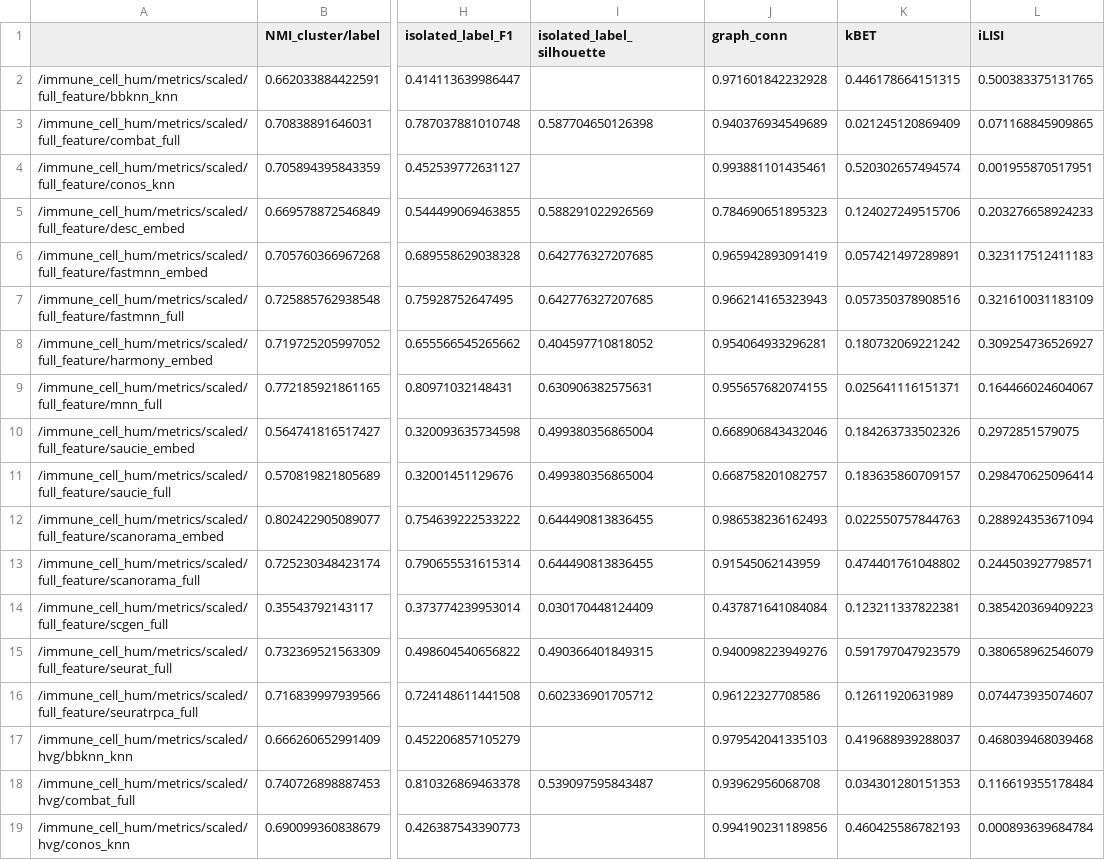
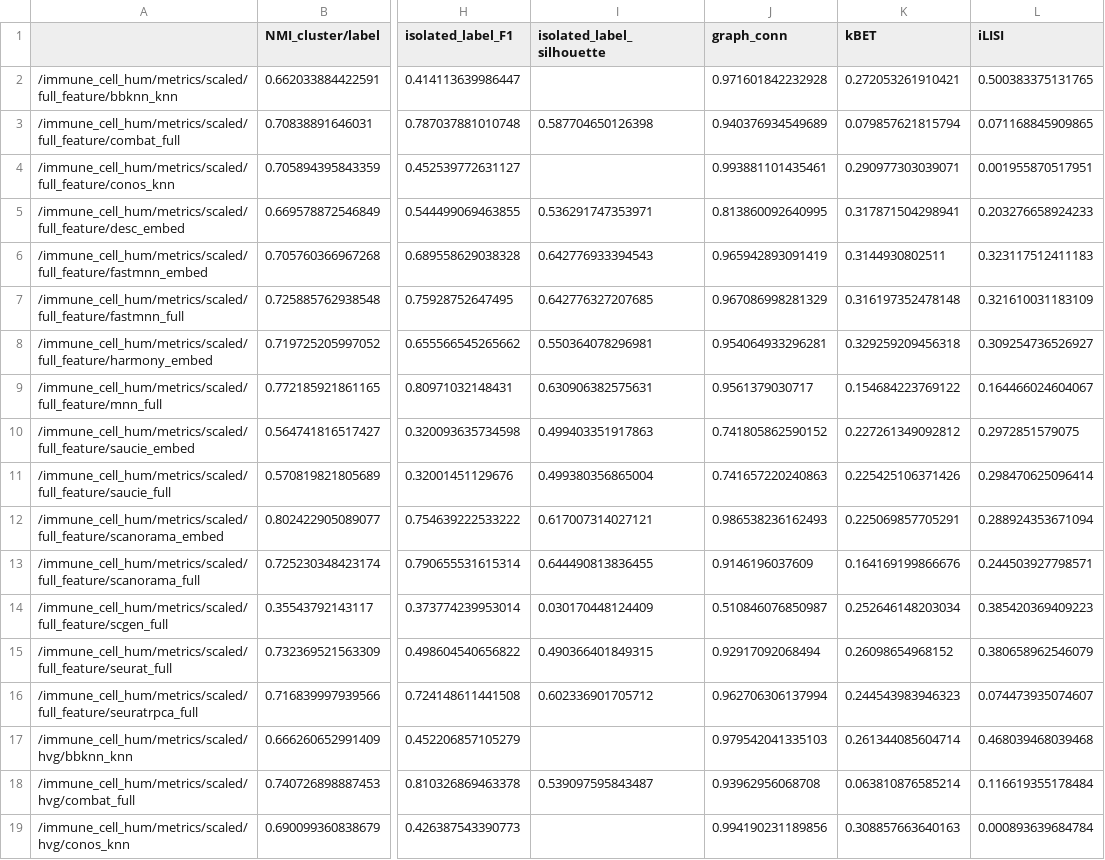
Before and after one commit to theislab/scib-reproducibility, a CSV file: visualization/data/metrics_RNA_immune_human.csv, drawn as a sheet; only a part is shown, gaps mark what is left out; the diff covers the shown part only; the diff names each change by its address in the sheet, - before the commit and + after, or states it on an @@ line.

```diff
--- a/visualization/data/metrics_RNA_immune_human.csv
+++ b/visualization/data/metrics_RNA_immune_human.csv
-K2 (kBET): 0.446178664151315
+K2 (kBET): 0.272053261910421
-K3 (kBET): 0.021245120869409
+K3 (kBET): 0.079857621815794
-K4 (kBET): 0.520302657494574
+K4 (kBET): 0.290977303039071
-I5 (isolated_label_silhouette): 0.588291022926569
+I5 (isolated_label_silhouette): 0.536291747353971
-J5 (graph_conn): 0.784690651895323
+J5 (graph_conn): 0.813860092640995
-K5 (kBET): 0.124027249515706
+K5 (kBET): 0.317871504298941
-I6 (isolated_label_silhouette): 0.642776327207685
+I6 (isolated_label_silhouette): 0.642776933394543
-K6 (kBET): 0.057421497289891
+K6 (kBET): 0.3144930802511
-J7 (graph_conn): 0.966214165323943
+J7 (graph_conn): 0.967086998281329
-K7 (kBET): 0.057350378908516
+K7 (kBET): 0.316197352478148
-I8 (isolated_label_silhouette): 0.404597710818052
+I8 (isolated_label_silhouette): 0.550364078296981
-K8 (kBET): 0.180732069221242
+K8 (kBET): 0.329259209456318
-J9 (graph_conn): 0.955657682074155
+J9 (graph_conn): 0.9561379030717
-K9 (kBET): 0.025641116151371
+K9 (kBET): 0.154684223769122
-I10 (isolated_label_silhouette): 0.499380356865004
+I10 (isolated_label_silhouette): 0.499403351917863
-J10 (graph_conn): 0.668906843432046
+J10 (graph_conn): 0.741805862590152
-K10 (kBET): 0.184263733502326
+K10 (kBET): 0.227261349092812
-J11 (graph_conn): 0.668758201082757
+J11 (graph_conn): 0.741657220240863
-K11 (kBET): 0.183635860709157
+K11 (kBET): 0.225425106371426
-I12 (isolated_label_silhouette): 0.644490813836455
+I12 (isolated_label_silhouette): 0.617007314027121
-K12 (kBET): 0.022550757844763
+K12 (kBET): 0.225069857705291
-J13 (graph_conn): 0.91545062143959
+J13 (graph_conn): 0.9146196037609
-K13 (kBET): 0.474401761048802
+K13 (kBET): 0.164169199866676
-J14 (graph_conn): 0.437871641084084
+J14 (graph_conn): 0.510846076850987
-K14 (kBET): 0.123211337822381
+K14 (kBET): 0.252646148203034
-J15 (graph_conn): 0.940098223949276
+J15 (graph_conn): 0.92917092068494
-K15 (kBET): 0.591797047923579
+K15 (kBET): 0.26098654968152
-J16 (graph_conn): 0.96122327708586
+J16 (graph_conn): 0.962706306137994
-K16 (kBET): 0.12611920631989
+K16 (kBET): 0.244543983946323
-K17 (kBET): 0.419688939288037
+K17 (kBET): 0.261344085604714
-K18 (kBET): 0.034301280151353
+K18 (kBET): 0.063810876585214
-K19 (kBET): 0.460425586782193
+K19 (kBET): 0.308857663640163
```
Also changed, not shown: 2 removed rows and 108 edited cells elsewhere in this file, visualization/data/metrics_RNA_allTasks.csv.
